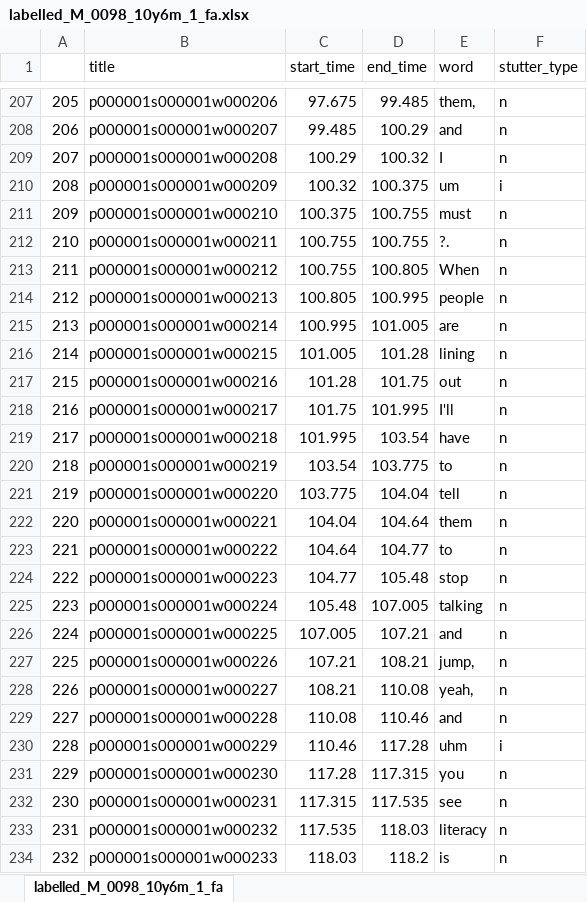
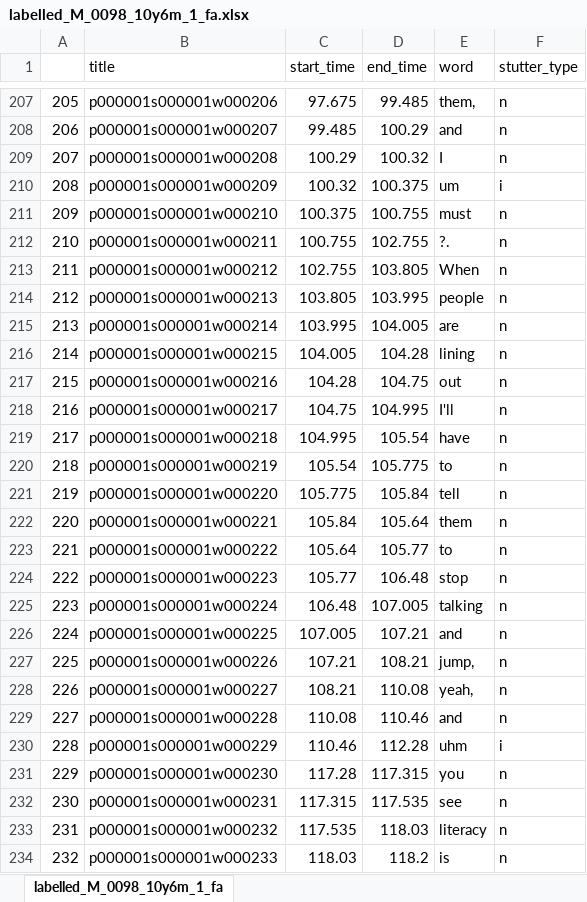
Before and after one commit to s4ayub/fydp, an Excel workbook: labelled_csv_files/labelled_M_0098_10y6m_1_fa.xlsx, sheet labelled_M_0098_10y6m_1_fa, drawn as a sheet; only a part is shown, gaps mark what is left out; values as stored, in another font and other column widths than the file's, no borders; the diff names each change by its address in the sheet, - before the commit and + after, or states it on an @@ line.

```diff
--- a/labelled_csv_files/labelled_M_0098_10y6m_1_fa.xlsx (sheet labelled_M_0098_10y6m_1_fa)
+++ b/labelled_csv_files/labelled_M_0098_10y6m_1_fa.xlsx (sheet labelled_M_0098_10y6m_1_fa)
-D212 (end_time): 100.755
+D212 (end_time): 102.755
-C213 (start_time): 100.755
+C213 (start_time): 102.755
-D213 (end_time): 100.805
+D213 (end_time): 103.805
-C214 (start_time): 100.805
+C214 (start_time): 103.805
-D214 (end_time): 100.995
+D214 (end_time): 103.995
-C215 (start_time): 100.995
+C215 (start_time): 103.995
-D215 (end_time): 101.005
+D215 (end_time): 104.005
-C216 (start_time): 101.005
+C216 (start_time): 104.005
-D216 (end_time): 101.28
+D216 (end_time): 104.28
-C217 (start_time): 101.28
+C217 (start_time): 104.28
-D217 (end_time): 101.75
+D217 (end_time): 104.75
-C218 (start_time): 101.75
+C218 (start_time): 104.75
-D218 (end_time): 101.995
+D218 (end_time): 104.995
-C219 (start_time): 101.995
+C219 (start_time): 104.995
-D219 (end_time): 103.54
+D219 (end_time): 105.54
-C220 (start_time): 103.54
+C220 (start_time): 105.54
-D220 (end_time): 103.775
+D220 (end_time): 105.775
-C221 (start_time): 103.775
+C221 (start_time): 105.775
-D221 (end_time): 104.04
+D221 (end_time): 105.84
-C222 (start_time): 104.04
+C222 (start_time): 105.84
-D222 (end_time): 104.64
+D222 (end_time): 105.64
-C223 (start_time): 104.64
+C223 (start_time): 105.64
-D223 (end_time): 104.77
+D223 (end_time): 105.77
-C224 (start_time): 104.77
+C224 (start_time): 105.77
-D224 (end_time): 105.48
+D224 (end_time): 106.48
-C225 (start_time): 105.48
+C225 (start_time): 106.48
-D230 (end_time): 117.28
+D230 (end_time): 112.28
```
Also changed, not shown: formulas that keep their value, labelled_csv_files/labelled_M_0078_16y5m_1_fa.xlsx, labelled_csv_files/labelled_M_0095_08y10m_1_fa.xlsx, 20 other files.
